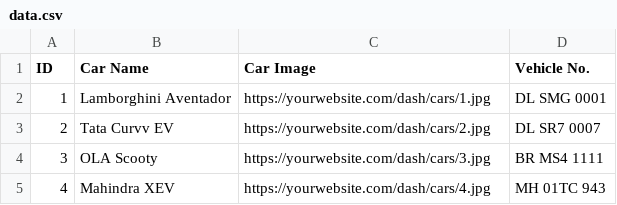
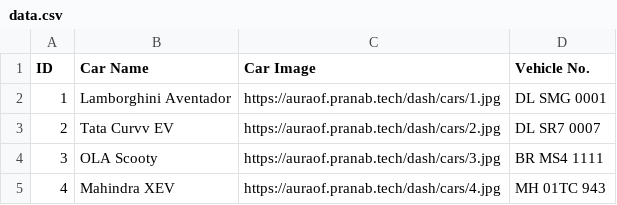
Before and after one commit to Pranabsssssss/Aura-Charge, a CSV file: php Web/dash/data.csv, drawn as a sheet.

```diff
--- a/php Web/dash/data.csv
+++ b/php Web/dash/data.csv
@@ -1,5 +1,5 @@
 ID,Car Name,Car Image,Vehicle No.
-1,Lamborghini Aventador,https://yourwebsite.com/dash/cars/1.jpg,DL SMG 0001
-2,Tata Curvv EV,https://yourwebsite.com/dash/cars/2.jpg,DL SR7 0007
-3,OLA Scooty,https://yourwebsite.com/dash/cars/3.jpg,BR MS4 1111
-4,Mahindra XEV,https://yourwebsite.com/dash/cars/4.jpg,MH 01TC 943
+1,Lamborghini Aventador,https://auraof.pranab.tech/dash/cars/1.jpg,DL SMG 0001
+2,Tata Curvv EV,https://auraof.pranab.tech/dash/cars/2.jpg,DL SR7 0007
+3,OLA Scooty,https://auraof.pranab.tech/dash/cars/3.jpg,BR MS4 1111
+4,Mahindra XEV,https://auraof.pranab.tech/dash/cars/4.jpg,MH 01TC 943
```
Also changed, not shown: php Web/clr/users.csv, php Web/signin/users.csv, 3 other files.
